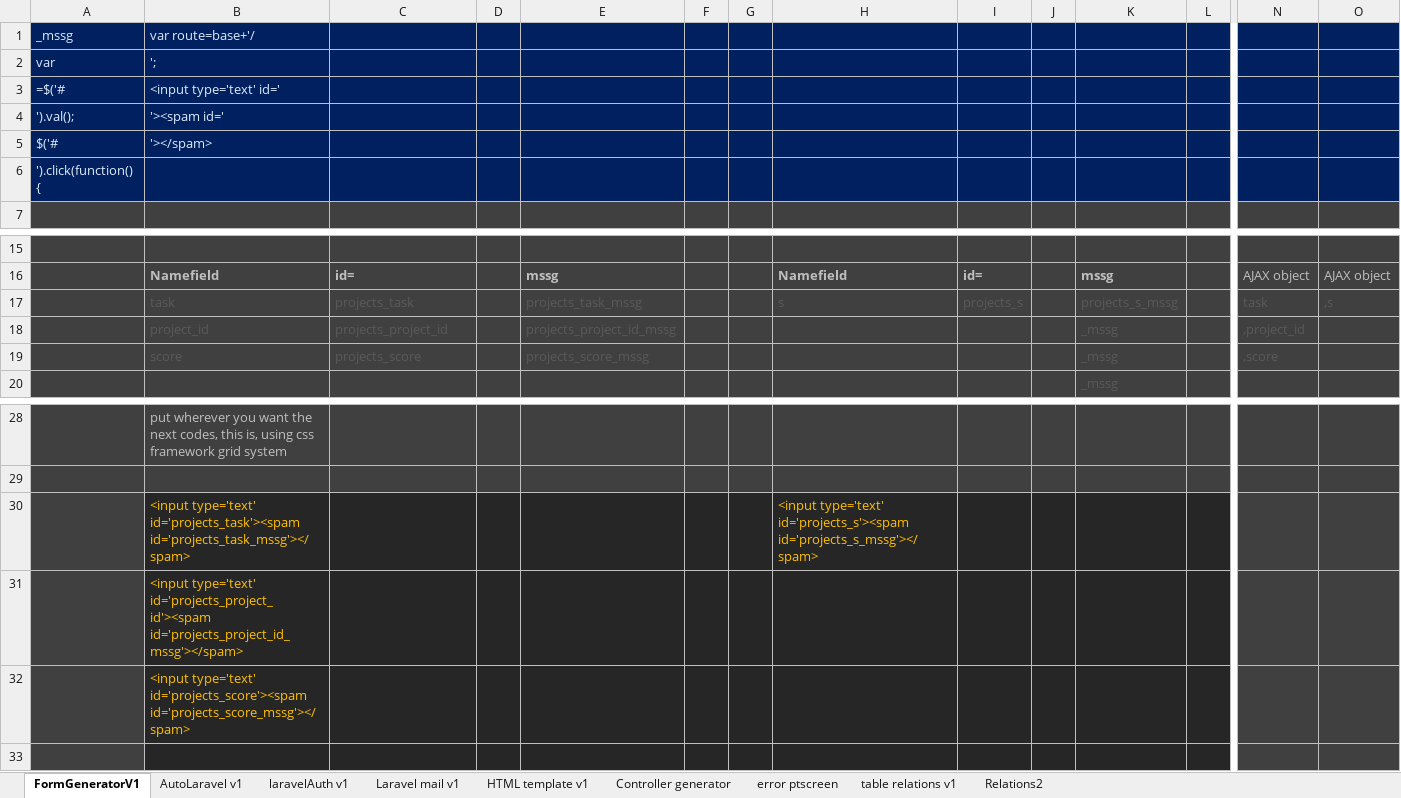
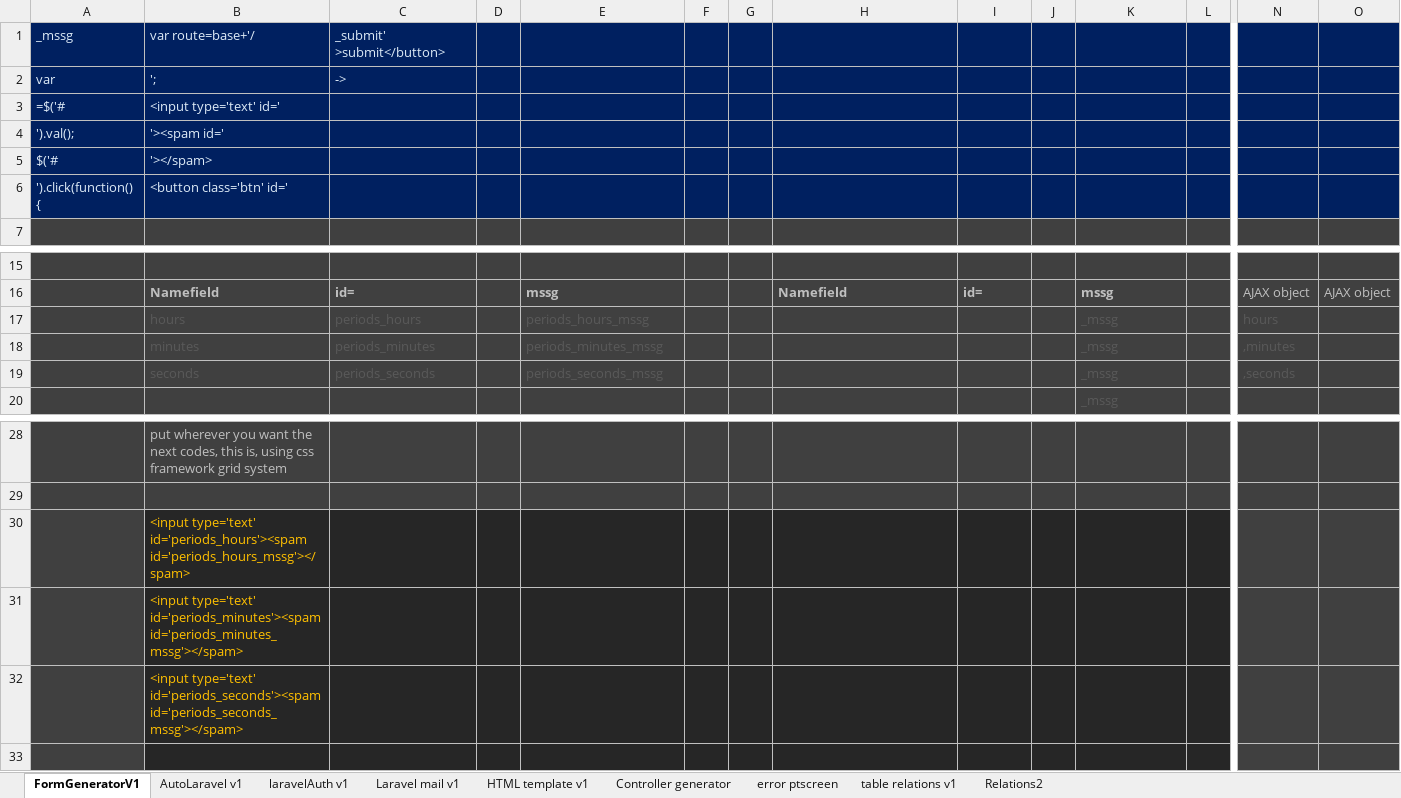
Before and after one commit to alejoto/SAS, an Excel workbook: php code libraries/Laravel DRY v1.xlsx, sheet FormGeneratorV1, drawn as a sheet; only a part is shown, gaps mark what is left out; values as stored, in another font and other column widths than the file's, no borders; removed rows and columns are numbered as before the commit, all else as after; rows hold the shown columns only; the diff covers the shown part only; the diff names each change by its address in the sheet, - before the commit and + after, or states it on an @@ line.

```diff
--- a/php code libraries/Laravel DRY v1.xlsx (sheet FormGeneratorV1)
+++ b/php code libraries/Laravel DRY v1.xlsx (sheet FormGeneratorV1)
-C1: (empty)
+C1: _submit' >submit</button>
-C2: (empty)
+C2: ->
-B6: (empty)
+B6: <button class='btn' id='
-row 17:  | task | projects_task |  | projects_task_mssg |  |  | s | projects_s |  | projects_s_mssg |  | task | ,s
-row 18:  | project_id | projects_project_id |  | projects_project_id_mssg |  |  |  |  |  | _mssg |  | ,project_id
-row 19:  | score | projects_score |  | projects_score_mssg |  |  |  |  |  | _mssg |  | ,score
+row 17:  | hours | periods_hours |  | periods_hours_mssg |  |  |  |  |  | _mssg |  | hours
+row 18:  | minutes | periods_minutes |  | periods_minutes_mssg |  |  |  |  |  | _mssg |  | ,minutes
+row 19:  | seconds | periods_seconds |  | periods_seconds_mssg |  |  |  |  |  | _mssg |  | ,seconds
-row 30:  | <input type='text' id='projects_task'><spam id='projects_task_mssg'></spam> |  |  |  |  |  | <input type='text' id='projects_s'><spam id='projects_s_mssg'></spam>
-B30: <input type='text' id='projects_project_id'><spam id='projects_project_id_mssg'></spam>
+B30: <input type='text' id='periods_hours'><spam id='periods_hours_mssg'></spam>
-B31: <input type='text' id='projects_score'><spam id='projects_score_mssg'></spam>
+B31: <input type='text' id='periods_minutes'><spam id='periods_minutes_mssg'></spam>
+row 32:  | <input type='text' id='periods_seconds'><spam id='periods_seconds_mssg'></spam>
```
Also changed, not shown: 18 added rows, 6 removed rows, 12 edited cells and cell formats elsewhere in this sheet, sheet AutoLaravel v1, formulas that keep their value, 1 other file.
